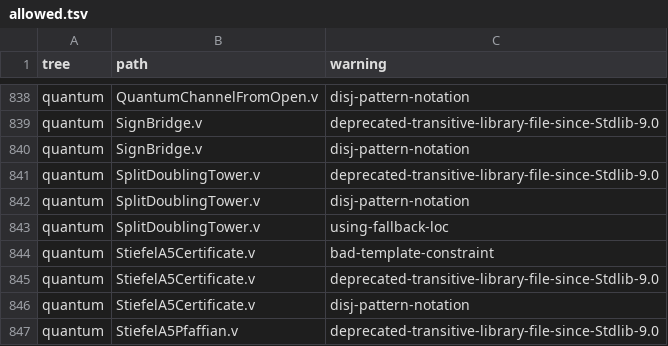
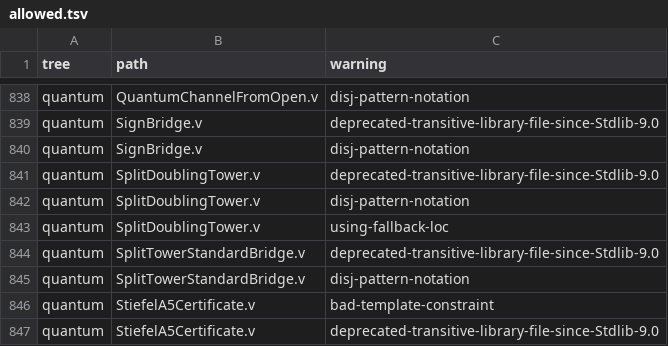
Before and after one commit to Oichkatzelesfrettschen/gororoba-math, a TSV file: ci/rocq-warnings/allowed.tsv, drawn as a sheet; only a part is shown, gaps mark what is left out; the shorter side is filled out with more unchanged rows; the diff names each change by its address in the sheet, - before the commit and + after, or states it on an @@ line.

Commit message:
rocq: split tower bridge to CdTowerDomain, comparison script
SplitTowerStandardBridge.v equates the tower at every gamma = -1 with the product of CdTowerDomain on all elements of levels 2 and 3, and ci/compare_split_tower.sh compares the basis products of the tower with those of cd_multiply_split and rejects an evaluation with every gamma negated.

```diff
--- a/ci/rocq-warnings/allowed.tsv
+++ b/ci/rocq-warnings/allowed.tsv
+row 844: quantum | SplitTowerStandardBridge.v | deprecated-transitive-library-file-since-Stdlib-9.0
+row 845: quantum | SplitTowerStandardBridge.v | disj-pattern-notation
```
Also changed, not shown: 4 other files.
